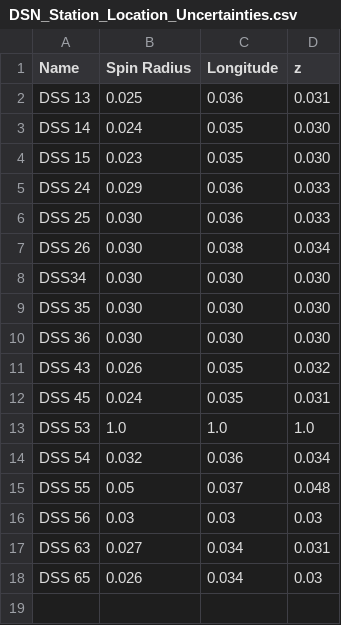
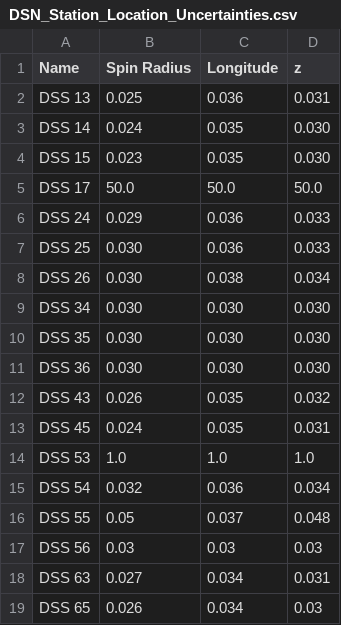
Before and after one commit to msu-ssc/lunar-delay, a CSV file: resources/DSN_Station_Location_Uncertainties.csv, drawn as a sheet; addresses are those after the commit; the diff names each change by its address in the sheet, - before the commit and + after, or states it on an @@ line.

```diff
--- a/resources/DSN_Station_Location_Uncertainties.csv
+++ b/resources/DSN_Station_Location_Uncertainties.csv
+row 5: DSS 17 | 50.0 | 50.0 | 50.0
-A9 (Name): DSS34
+A9 (Name): DSS 34
```
Also changed, not shown: 5 other files.
